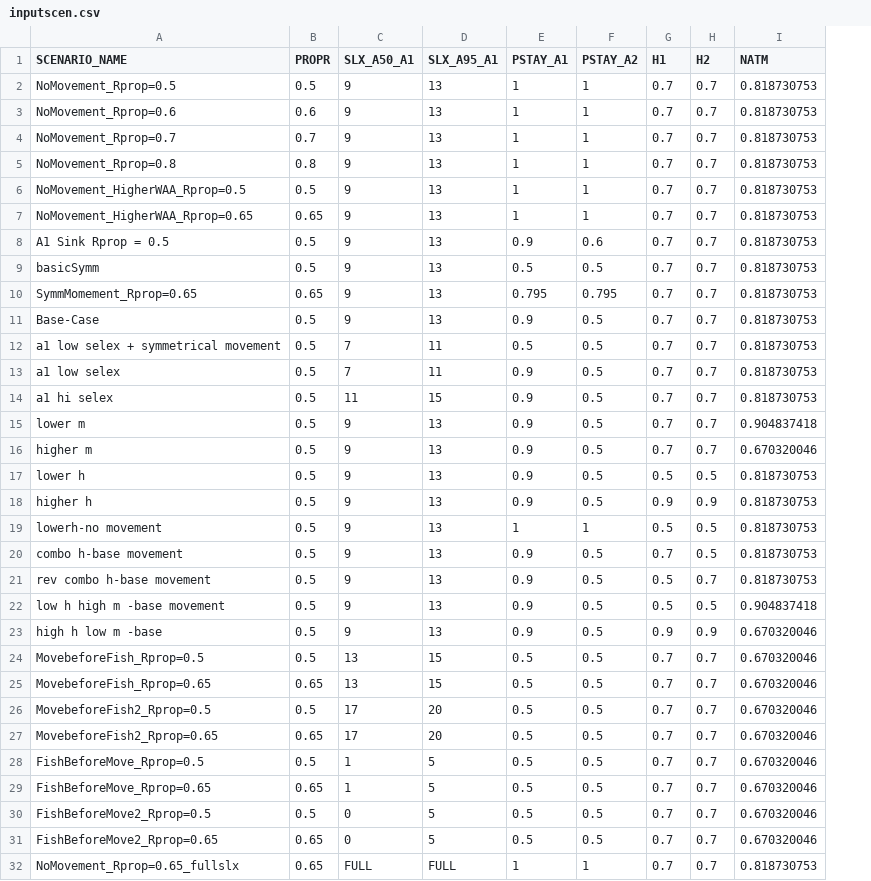
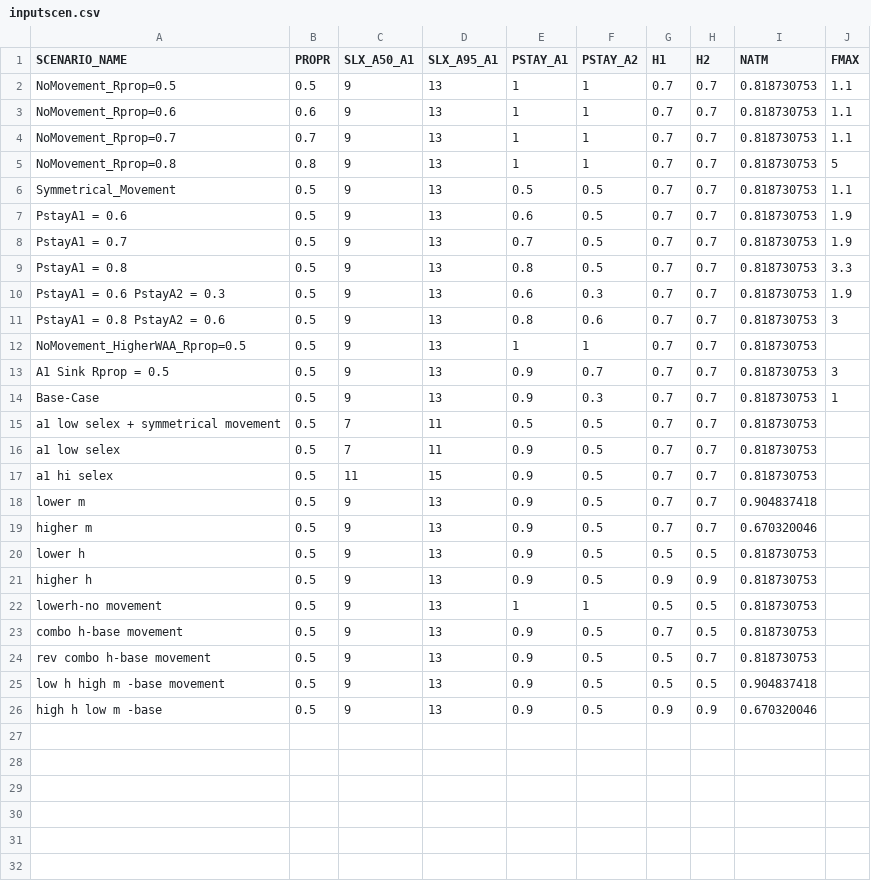
Before and after one commit to mkapur/sptlRP, a CSV file: inputscen.csv, drawn as a sheet; removed rows and columns are numbered as before the commit, all else as after; the diff names each change by its address in the sheet, - before the commit and + after, or states it on an @@ line.

```diff
--- a/inputscen.csv
+++ b/inputscen.csv
+column J (FMAX), rows 2-5: 1.1 | 1.1 | 1.1 | 5; rows 13-14: 3 | 1
+row 6: Symmetrical_Movement | 0.5 | 9 | 13 | 0.5 | 0.5 | 0.7 | 0.7 | 0.818730753 | 1.1
+row 7: PstayA1 = 0.6 | 0.5 | 9 | 13 | 0.6 | 0.5 | 0.7 | 0.7 | 0.818730753 | 1.9
+row 8: PstayA1 = 0.7 | 0.5 | 9 | 13 | 0.7 | 0.5 | 0.7 | 0.7 | 0.818730753 | 1.9
+row 9: PstayA1 = 0.8 | 0.5 | 9 | 13 | 0.8 | 0.5 | 0.7 | 0.7 | 0.818730753 | 3.3
+row 10: PstayA1 = 0.6 PstayA2 = 0.3 | 0.5 | 9 | 13 | 0.6 | 0.3 | 0.7 | 0.7 | 0.818730753 | 1.9
+row 11: PstayA1 = 0.8 PstayA2 = 0.6 | 0.5 | 9 | 13 | 0.8 | 0.6 | 0.7 | 0.7 | 0.818730753 | 3
-row 7: NoMovement_HigherWAA_Rprop=0.65 | 0.65 | 9 | 13 | 1 | 1 | 0.7 | 0.7 | 0.818730753
-F13 (PSTAY_A2): 0.6
+F13 (PSTAY_A2): 0.7
-row 9: basicSymm | 0.5 | 9 | 13 | 0.5 | 0.5 | 0.7 | 0.7 | 0.818730753
-row 10: SymmMomement_Rprop=0.65 | 0.65 | 9 | 13 | 0.795 | 0.795 | 0.7 | 0.7 | 0.818730753
-F14 (PSTAY_A2): 0.5
+F14 (PSTAY_A2): 0.3
-row 24: MovebeforeFish_Rprop=0.5 | 0.5 | 13 | 15 | 0.5 | 0.5 | 0.7 | 0.7 | 0.670320046
-row 25: MovebeforeFish_Rprop=0.65 | 0.65 | 13 | 15 | 0.5 | 0.5 | 0.7 | 0.7 | 0.670320046
-row 26: MovebeforeFish2_Rprop=0.5 | 0.5 | 17 | 20 | 0.5 | 0.5 | 0.7 | 0.7 | 0.670320046
-row 27: MovebeforeFish2_Rprop=0.65 | 0.65 | 17 | 20 | 0.5 | 0.5 | 0.7 | 0.7 | 0.670320046
-row 28: FishBeforeMove_Rprop=0.5 | 0.5 | 1 | 5 | 0.5 | 0.5 | 0.7 | 0.7 | 0.670320046
-row 29: FishBeforeMove_Rprop=0.65 | 0.65 | 1 | 5 | 0.5 | 0.5 | 0.7 | 0.7 | 0.670320046
-row 30: FishBeforeMove2_Rprop=0.5 | 0.5 | 0 | 5 | 0.5 | 0.5 | 0.7 | 0.7 | 0.670320046
-row 31: FishBeforeMove2_Rprop=0.65 | 0.65 | 0 | 5 | 0.5 | 0.5 | 0.7 | 0.7 | 0.670320046
-row 32: NoMovement_Rprop=0.65_fullslx | 0.65 | FULL | FULL | 1 | 1 | 0.7 | 0.7 | 0.818730753
```
Also changed, not shown: 6 other files.
